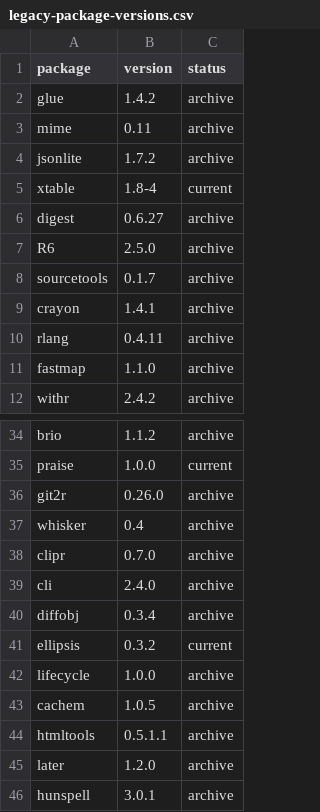
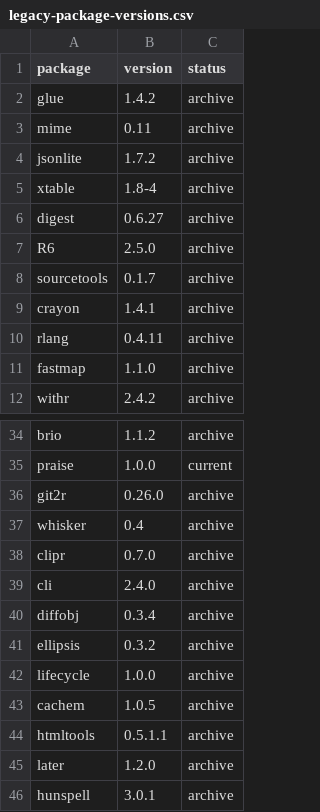
Before and after one commit to workflowr/workflowr-pkg-tests, a CSV file: data/legacy-package-versions.csv, drawn as a sheet; only a part is shown, gaps mark what is left out.

Commit message:
Update legacy package versions to fix failing legacy build
Ran `scripts/download-legacy-versions.R`

```diff
--- a/data/legacy-package-versions.csv
+++ b/data/legacy-package-versions.csv
@@ -4,3 +4,3 @@ mime,0.11,archive
 jsonlite,1.7.2,archive
-xtable,1.8-4,current
+xtable,1.8-4,archive
 digest,0.6.27,archive
@@ -40,3 +40,3 @@ cli,2.4.0,archive
 diffobj,0.3.4,archive
-ellipsis,0.3.2,current
+ellipsis,0.3.2,archive
 lifecycle,1.0.0,archive
```
